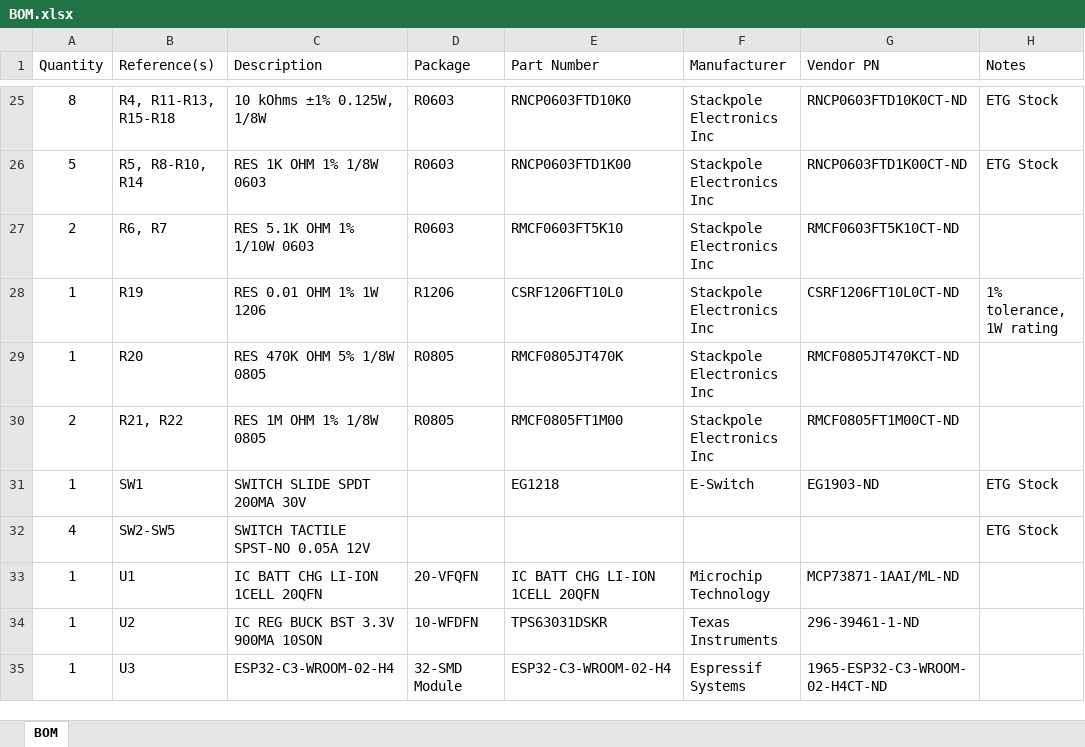
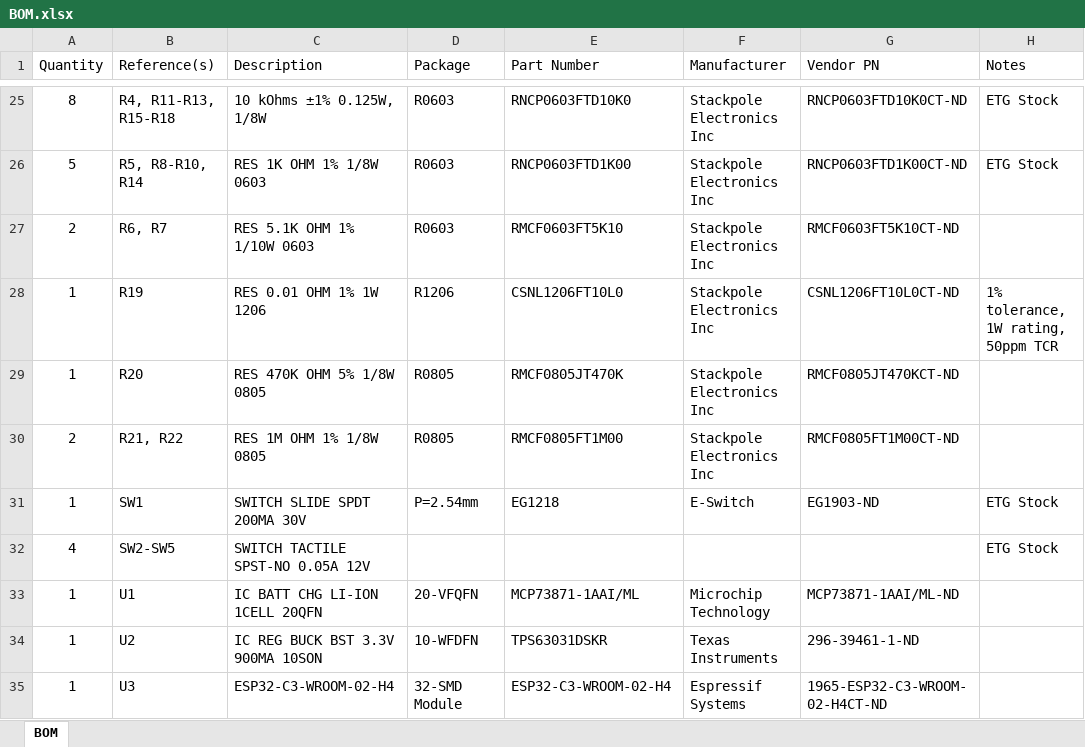
Before and after one commit to bkuhn4/golf-gps, an Excel workbook: docs/BOM.xlsx, sheet BOM, drawn as a sheet; only a part is shown, gaps mark what is left out; values as stored, in another font and other column widths than the file's, no borders; table styles not drawn; the diff names each change by its address in the sheet, - before the commit and + after, or states it on an @@ line.

```diff
--- a/docs/BOM.xlsx (sheet BOM)
+++ b/docs/BOM.xlsx (sheet BOM)
-E28 (Part Number): CSRF1206FT10L0
+E28 (Part Number): CSNL1206FT10L0
-G28 (Vendor PN): CSRF1206FT10L0CT-ND
+G28 (Vendor PN): CSNL1206FT10L0CT-ND
-H28 (Notes): 1% tolerance, 1W rating
+H28 (Notes): 1% tolerance, 1W rating, 50ppm TCR
-D31 (Package): (empty)
+D31 (Package): P=2.54mm
-E33 (Part Number): IC BATT CHG LI-ION 1CELL 20QFN
+E33 (Part Number): MCP73871-1AAI/ML
```
Also changed, not shown: 8 other files.
